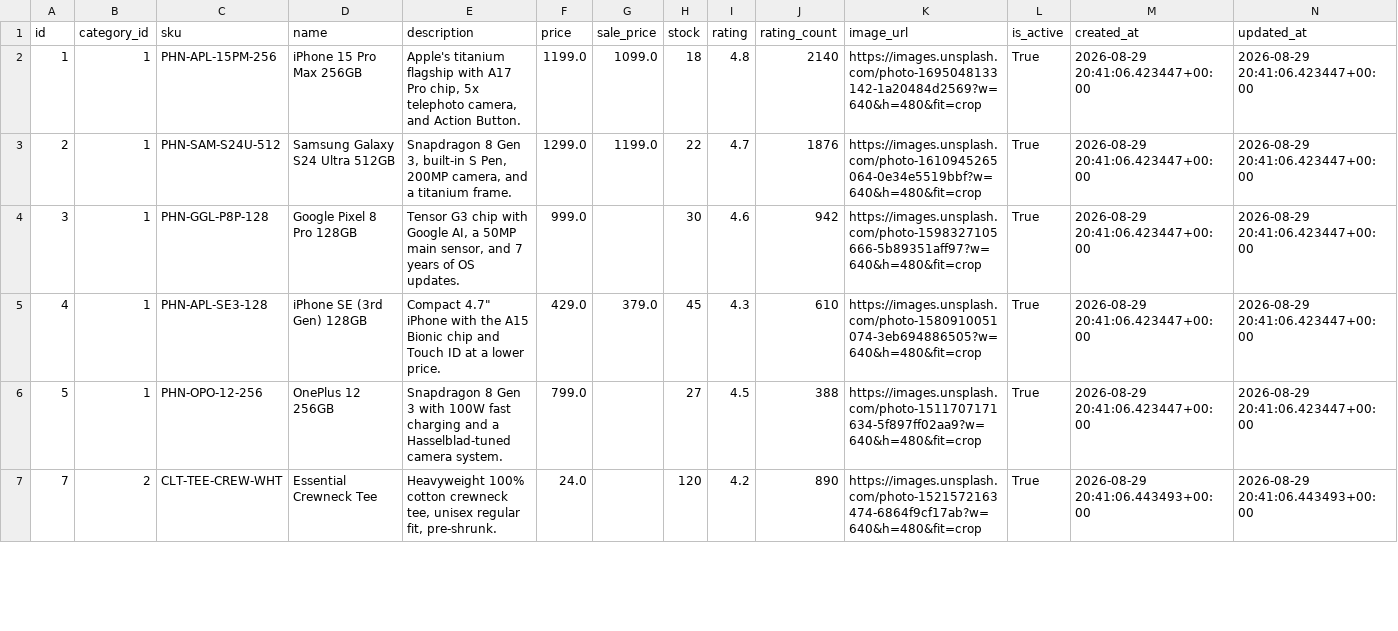
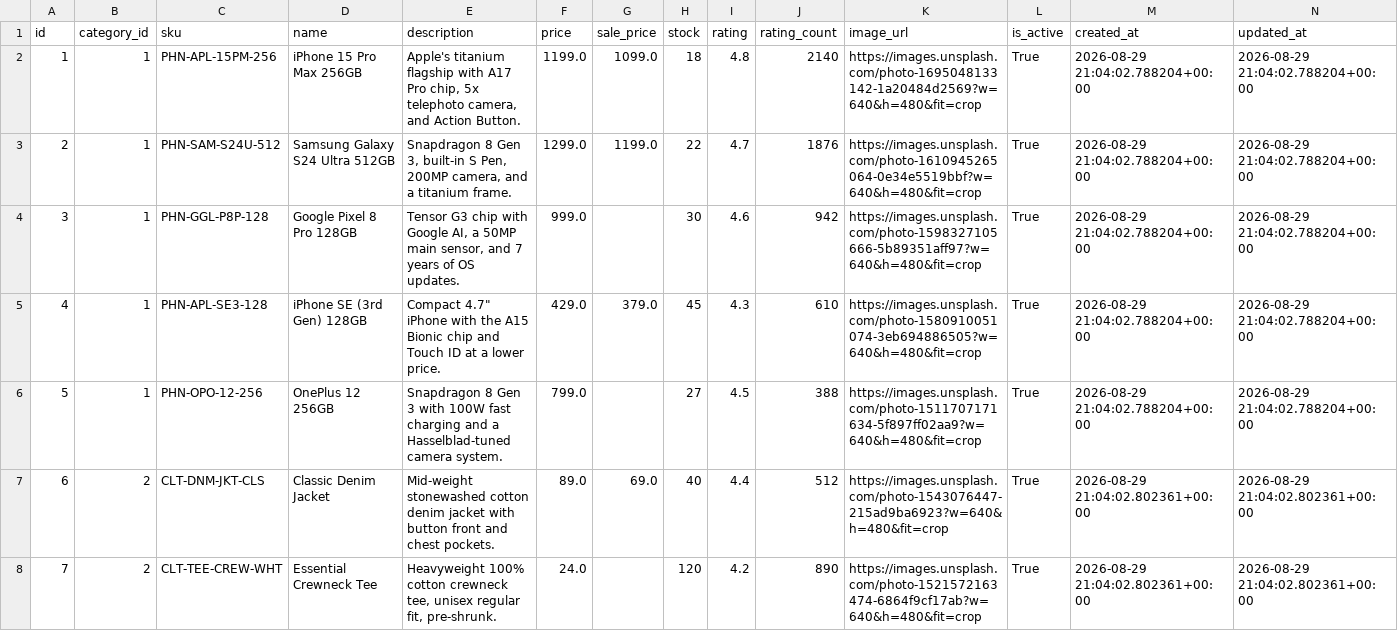
Before and after one commit to thiruveedhulaMANAS/testing_folder, a CSV file: database_export/products.csv, drawn as a sheet; only a part is shown; the diff covers the shown part only.

Commit message:
Update products.csv

```diff
--- a/database_export/products.csv
+++ b/database_export/products.csv
@@ -1,7 +1,8 @@
 id,category_id,sku,name,description,price,sale_price,stock,rating,rating_count,image_url,is_active,created_at,updated_at
-1,1,PHN-APL-15PM-256,iPhone 15 Pro Max 256GB,"Apple's titanium flagship with A17 Pro chip, 5x telephoto camera, and Action Button.",1199.0,1099.0,18,4.8,2140,https://images.unsplash.com/photo-1695048133142-1a20484d2569?w=640&h=480&fit=crop,True,2026-08-29 20:41:06.423447+00:00,2026-08-29 20:41:06.423447+00:00
-2,1,PHN-SAM-S24U-512,Samsung Galaxy S24 Ultra 512GB,"Snapdragon 8 Gen 3, built-in S Pen, 200MP camera, and a titanium frame.",1299.0,1199.0,22,4.7,1876,https://images.unsplash.com/photo-1610945265064-0e34e5519bbf?w=640&h=480&fit=crop,True,2026-08-29 20:41:06.423447+00:00,2026-08-29 20:41:06.423447+00:00
-3,1,PHN-GGL-P8P-128,Google Pixel 8 Pro 128GB,"Tensor G3 chip with Google AI, a 50MP main sensor, and 7 years of OS updates.",999.0,,30,4.6,942,https://images.unsplash.com/photo-1598327105666-5b89351aff97?w=640&h=480&fit=crop,True,2026-08-29 20:41:06.423447+00:00,2026-08-29 20:41:06.423447+00:00
-4,1,PHN-APL-SE3-128,iPhone SE (3rd Gen) 128GB,"Compact 4.7"" iPhone with the A15 Bionic chip and Touch ID at a lower price.",429.0,379.0,45,4.3,610,https://images.unsplash.com/photo-1580910051074-3eb694886505?w=640&h=480&fit=crop,True,2026-08-29 20:41:06.423447+00:00,2026-08-29 20:41:06.423447+00:00
-5,1,PHN-OPO-12-256,OnePlus 12 256GB,Snapdragon 8 Gen 3 with 100W fast charging and a Hasselblad-tuned camera system.,799.0,,27,4.5,388,https://images.unsplash.com/photo-1511707171634-5f897ff02aa9?w=640&h=480&fit=crop,True,2026-08-29 20:41:06.423447+00:00,2026-08-29 20:41:06.423447+00:00
-7,2,CLT-TEE-CREW-WHT,Essential Crewneck Tee,"Heavyweight 100% cotton crewneck tee, unisex regular fit, pre-shrunk.",24.0,,120,4.2,890,https://images.unsplash.com/photo-1521572163474-6864f9cf17ab?w=640&h=480&fit=crop,True,2026-08-29 20:41:06.443493+00:00,2026-08-29 20:41:06.443493+00:00
+1,1,PHN-APL-15PM-256,iPhone 15 Pro Max 256GB,"Apple's titanium flagship with A17 Pro chip, 5x telephoto camera, and Action Button.",1199.0,1099.0,18,4.8,2140,https://images.unsplash.com/photo-1695048133142-1a20484d2569?w=640&h=480&fit=crop,True,2026-08-29 21:04:02.788204+00:00,2026-08-29 21:04:02.788204+00:00
+2,1,PHN-SAM-S24U-512,Samsung Galaxy S24 Ultra 512GB,"Snapdragon 8 Gen 3, built-in S Pen, 200MP camera, and a titanium frame.",1299.0,1199.0,22,4.7,1876,https://images.unsplash.com/photo-1610945265064-0e34e5519bbf?w=640&h=480&fit=crop,True,2026-08-29 21:04:02.788204+00:00,2026-08-29 21:04:02.788204+00:00
+3,1,PHN-GGL-P8P-128,Google Pixel 8 Pro 128GB,"Tensor G3 chip with Google AI, a 50MP main sensor, and 7 years of OS updates.",999.0,,30,4.6,942,https://images.unsplash.com/photo-1598327105666-5b89351aff97?w=640&h=480&fit=crop,True,2026-08-29 21:04:02.788204+00:00,2026-08-29 21:04:02.788204+00:00
+4,1,PHN-APL-SE3-128,iPhone SE (3rd Gen) 128GB,"Compact 4.7"" iPhone with the A15 Bionic chip and Touch ID at a lower price.",429.0,379.0,45,4.3,610,https://images.unsplash.com/photo-1580910051074-3eb694886505?w=640&h=480&fit=crop,True,2026-08-29 21:04:02.788204+00:00,2026-08-29 21:04:02.788204+00:00
+5,1,PHN-OPO-12-256,OnePlus 12 256GB,Snapdragon 8 Gen 3 with 100W fast charging and a Hasselblad-tuned camera system.,799.0,,27,4.5,388,https://images.unsplash.com/photo-1511707171634-5f897ff02aa9?w=640&h=480&fit=crop,True,2026-08-29 21:04:02.788204+00:00,2026-08-29 21:04:02.788204+00:00
+6,2,CLT-DNM-JKT-CLS,Classic Denim Jacket,Mid-weight stonewashed cotton denim jacket with button front and chest pockets.,89.0,69.0,40,4.4,512,https://images.unsplash.com/photo-1543076447-215ad9ba6923?w=640&h=480&fit=crop,True,2026-08-29 21:04:02.802361+00:00,2026-08-29 21:04:02.802361+00:00
+7,2,CLT-TEE-CREW-WHT,Essential Crewneck Tee,"Heavyweight 100% cotton crewneck tee, unisex regular fit, pre-shrunk.",24.0,,120,4.2,890,https://images.unsplash.com/photo-1521572163474-6864f9cf17ab?w=640&h=480&fit=crop,True,2026-08-29 21:04:02.802361+00:00,2026-08-29 21:04:02.802361+00:00
```
Also changed, not shown: 1 added row, 2 removed rows and 34 edited cells elsewhere in this file.
